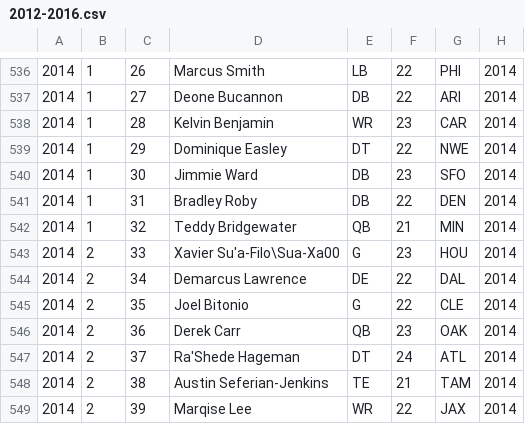
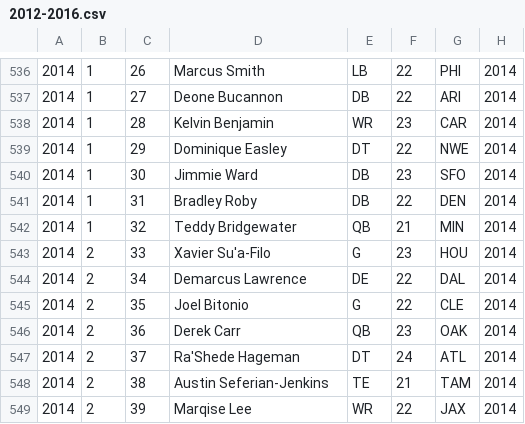
Before and after one commit to Leagueify/draftcharts-jetstrap, a CSV file: 2012-2016.csv, drawn as a sheet; only a part is shown, gaps mark what is left out; the diff names each change by its address in the sheet, - before the commit and + after, or states it on an @@ line.

Commit message:
And "Su'a-Filo"

```diff
--- a/2012-2016.csv
+++ b/2012-2016.csv
-D543: Xavier Su'a-Filo\Sua-Xa00
+D543: Xavier Su'a-Filo
```
